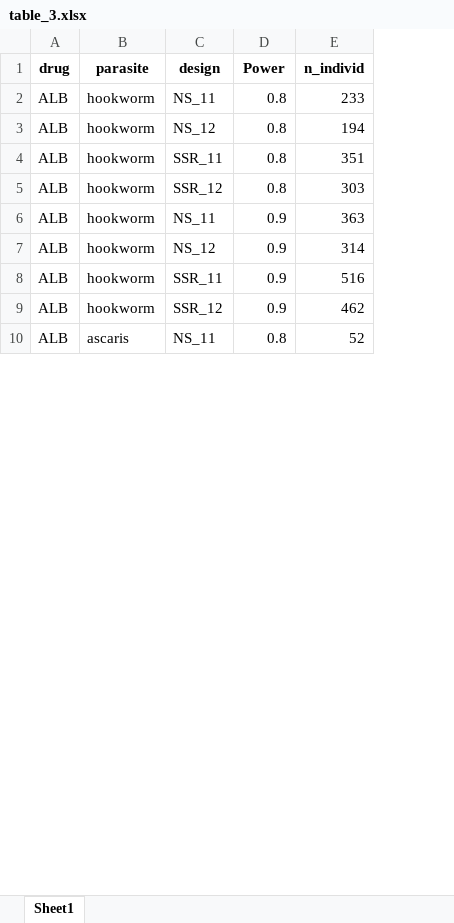
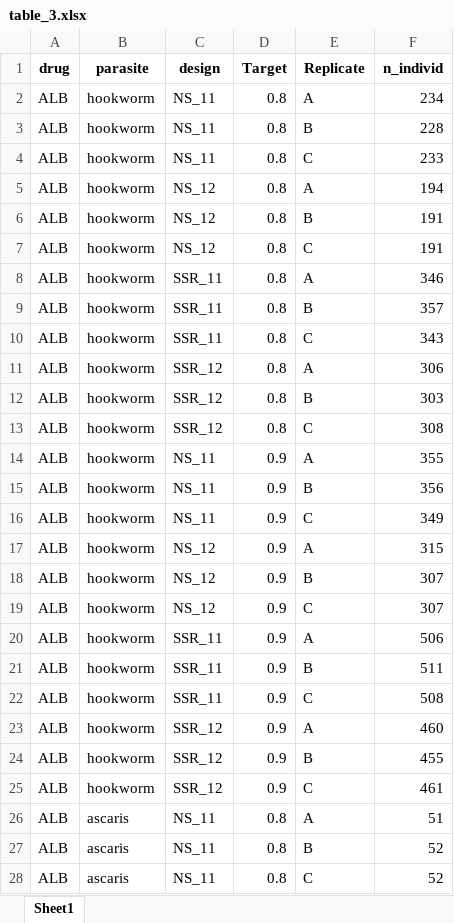
Before and after one commit to ku-awdc/eggSim, an Excel workbook: notebooks/paper_2025/table_3.xlsx, sheet Sheet1, drawn as a sheet; only a part is shown; values as stored, in another font and other column widths than the file's, no borders; addresses are those after the commit; the diff covers the shown part only; the diff names each change by its address in the sheet, - before the commit and + after, or states it on an @@ line.

```diff
--- a/notebooks/paper_2025/table_3.xlsx (sheet Sheet1)
+++ b/notebooks/paper_2025/table_3.xlsx (sheet Sheet1)
+column E (Replicate), rows 4-5: C | A; row 8: A; row 12: B; row 14: A; row 17: A; row 20: A; row 23: A; row 27: B
-D1: Power
+D1: Target
+row 2: ALB | hookworm | NS_11 | 0.8 | A | 234
+row 3: ALB | hookworm | NS_11 | 0.8 | B | 228
+row 6: ALB | hookworm | NS_12 | 0.8 | B | 191
+row 7: ALB | hookworm | NS_12 | 0.8 | C | 191
-F8 (n_individ): 351
+F8 (n_individ): 346
+row 9: ALB | hookworm | SSR_11 | 0.8 | B | 357
+row 10: ALB | hookworm | SSR_11 | 0.8 | C | 343
+row 11: ALB | hookworm | SSR_12 | 0.8 | A | 306
+row 13: ALB | hookworm | SSR_12 | 0.8 | C | 308
-F14 (n_individ): 363
+F14 (n_individ): 355
+row 15: ALB | hookworm | NS_11 | 0.9 | B | 356
+row 16: ALB | hookworm | NS_11 | 0.9 | C | 349
-F17 (n_individ): 314
+F17 (n_individ): 315
+row 18: ALB | hookworm | NS_12 | 0.9 | B | 307
+row 19: ALB | hookworm | NS_12 | 0.9 | C | 307
-F20 (n_individ): 516
+F20 (n_individ): 506
+row 21: ALB | hookworm | SSR_11 | 0.9 | B | 511
+row 22: ALB | hookworm | SSR_11 | 0.9 | C | 508
-F23 (n_individ): 462
+F23 (n_individ): 460
+row 24: ALB | hookworm | SSR_12 | 0.9 | B | 455
+row 25: ALB | hookworm | SSR_12 | 0.9 | C | 461
+row 26: ALB | ascaris | NS_11 | 0.8 | A | 51
+row 28: ALB | ascaris | NS_11 | 0.8 | C | 52
```
Also changed, not shown: 78 added rows and 35 edited cells elsewhere in this sheet, 6 other files.
